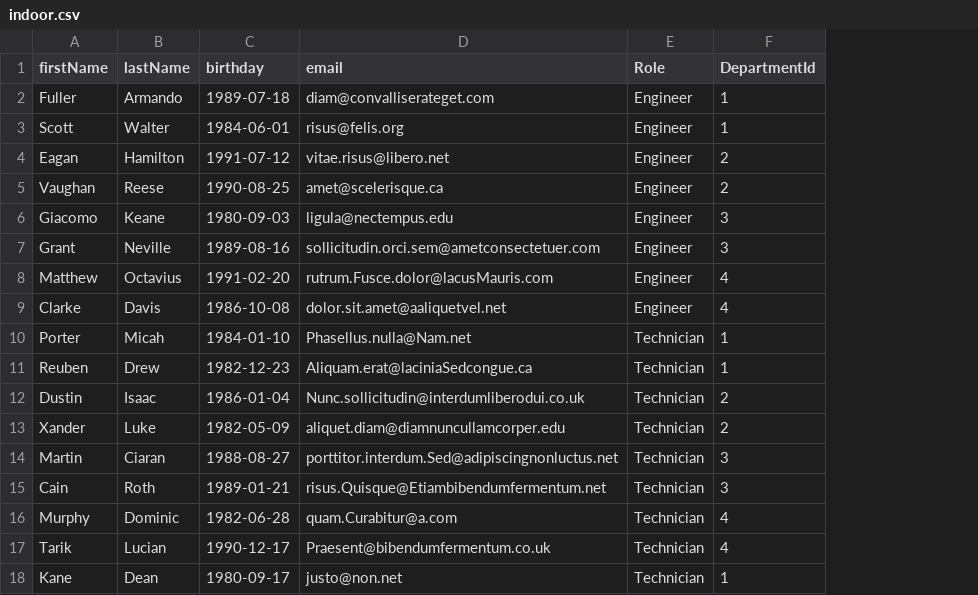
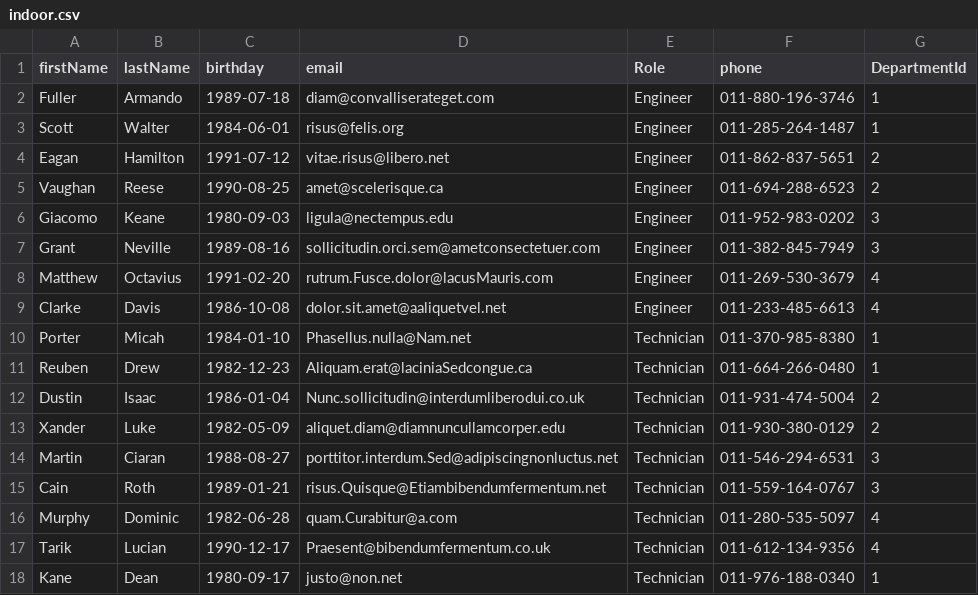
Before and after one commit to Salo7a/Healthcare-CMMS, a CSV file: routes/indoor.csv, drawn as a sheet; the diff names each change by its address in the sheet, - before the commit and + after, or states it on an @@ line.

Commit message:
added users from indoor

```diff
--- a/routes/indoor.csv
+++ b/routes/indoor.csv
+column F (phone), rows 2-18: 011-880-196-3746 | 011-285-264-1487 | 011-862-837-5651 | 011-694-288-6523 | 011-952-983-0202 | 011-382-845-7949 | 011-269-530-3679 | 011-233-485-6613 | 011-370-985-8380 | 011-664-266-0480 | 011-931-474-5004 | 011-930-380-0129 | 011-546-294-6531 | 011-559-164-0767 | 011-280-535-5097 | 011-612-134-9356 | 011-976-188-0340
```
Also changed, not shown: 7 other files.
